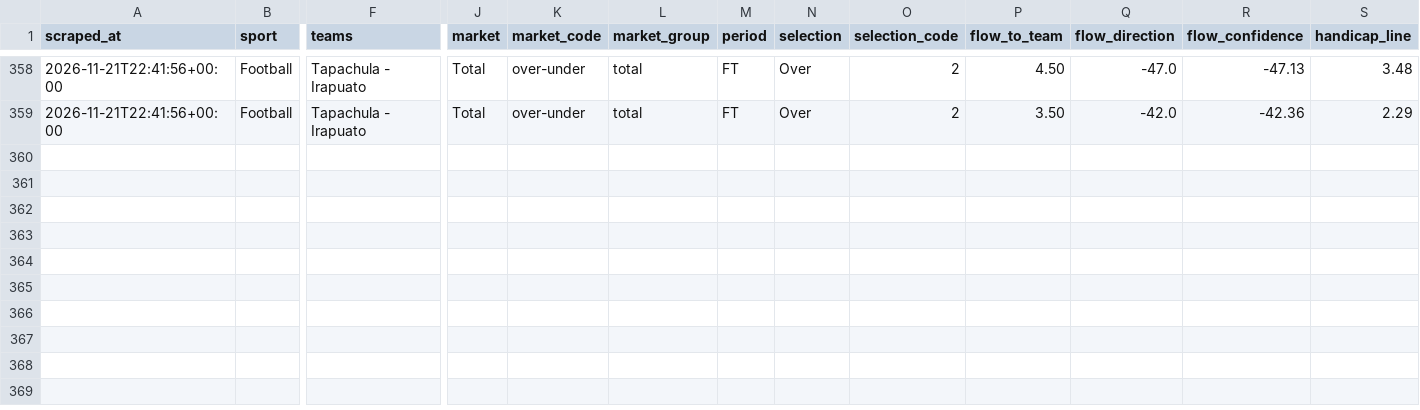
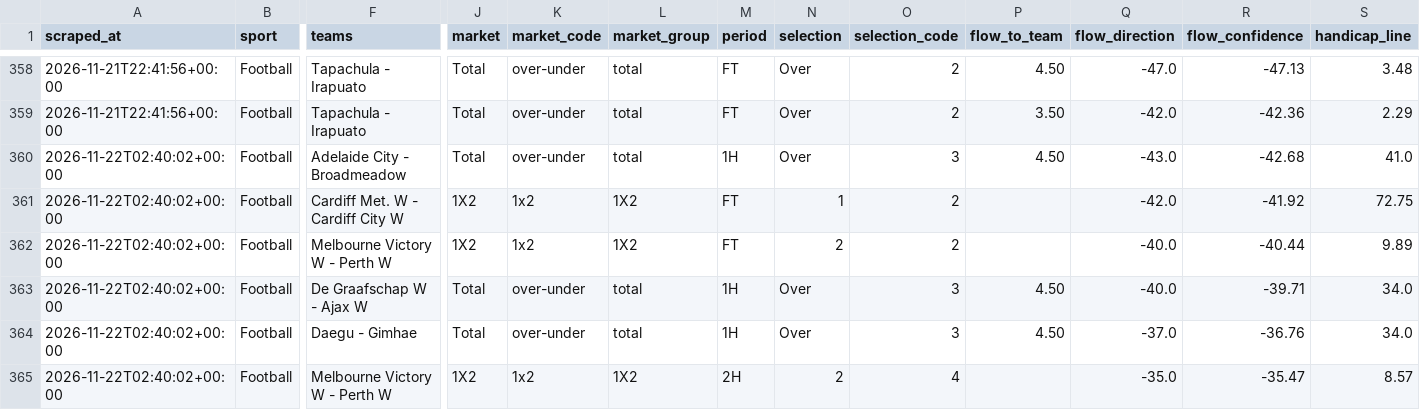
Before and after one commit to Yaretti/oddsportal-parser, a CSV file: data/oddsportal_history.csv, drawn as a sheet; only a part is shown, gaps mark what is left out; rows hold the shown columns only; the diff names each change by its address in the sheet, - before the commit and + after, or states it on an @@ line.

```diff
--- a/data/oddsportal_history.csv
+++ b/data/oddsportal_history.csv
+row 360: 2026-11-22T02:40:02+00:00 | Football | Adelaide City - Broadmeadow | Total | over-under | total | 1H | Over | 3 | 4.50 | -43.0 | -42.68 | 41.0
+row 361: 2026-11-22T02:40:02+00:00 | Football | Cardiff Met. W - Cardiff City W | 1X2 | 1x2 | 1X2 | FT | 1 | 2 |  | -42.0 | -41.92 | 72.75
+row 362: 2026-11-22T02:40:02+00:00 | Football | Melbourne Victory W - Perth W | 1X2 | 1x2 | 1X2 | FT | 2 | 2 |  | -40.0 | -40.44 | 9.89
+row 363: 2026-11-22T02:40:02+00:00 | Football | De Graafschap W - Ajax W | Total | over-under | total | 1H | Over | 3 | 4.50 | -40.0 | -39.71 | 34.0
+row 364: 2026-11-22T02:40:02+00:00 | Football | Daegu - Gimhae | Total | over-under | total | 1H | Over | 3 | 4.50 | -37.0 | -36.76 | 34.0
+row 365: 2026-11-22T02:40:02+00:00 | Football | Melbourne Victory W - Perth W | 1X2 | 1x2 | 1X2 | 2H | 2 | 4 |  | -35.0 | -35.47 | 8.57
```
Also changed, not shown: data/oddsportal_latest.csv, data/oddsportal_movement.csv, 3 other files.
